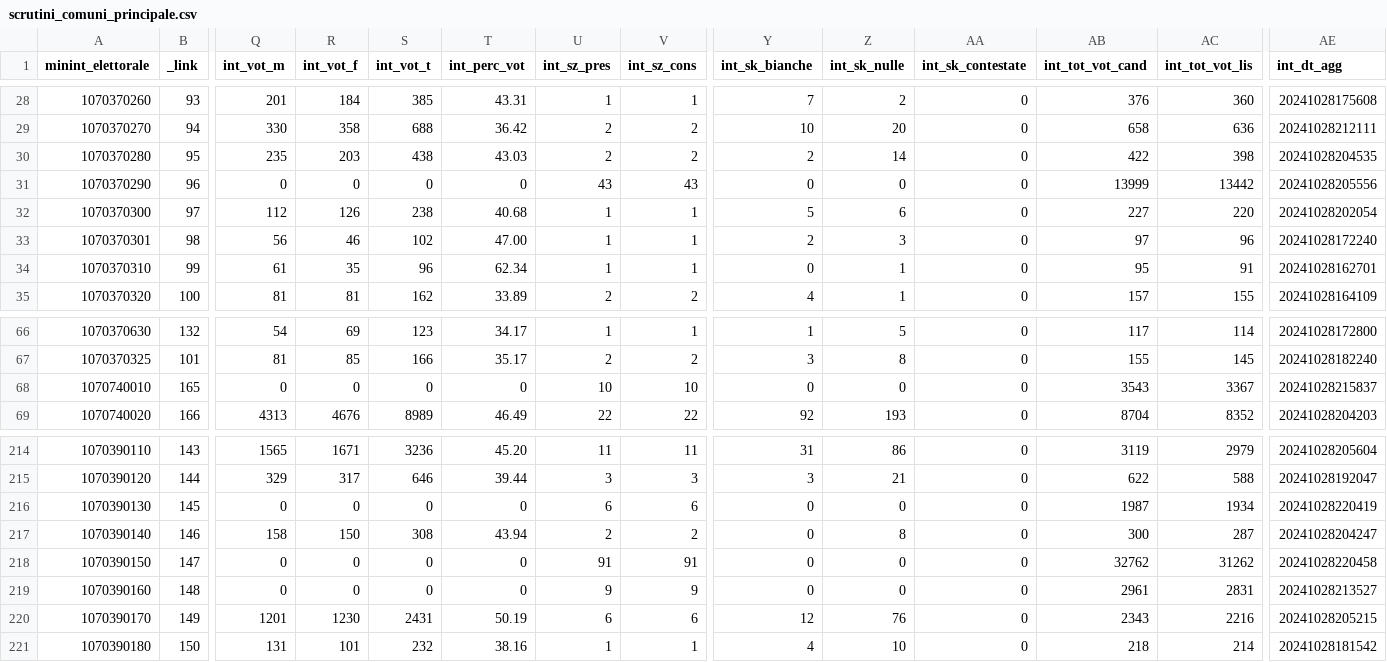
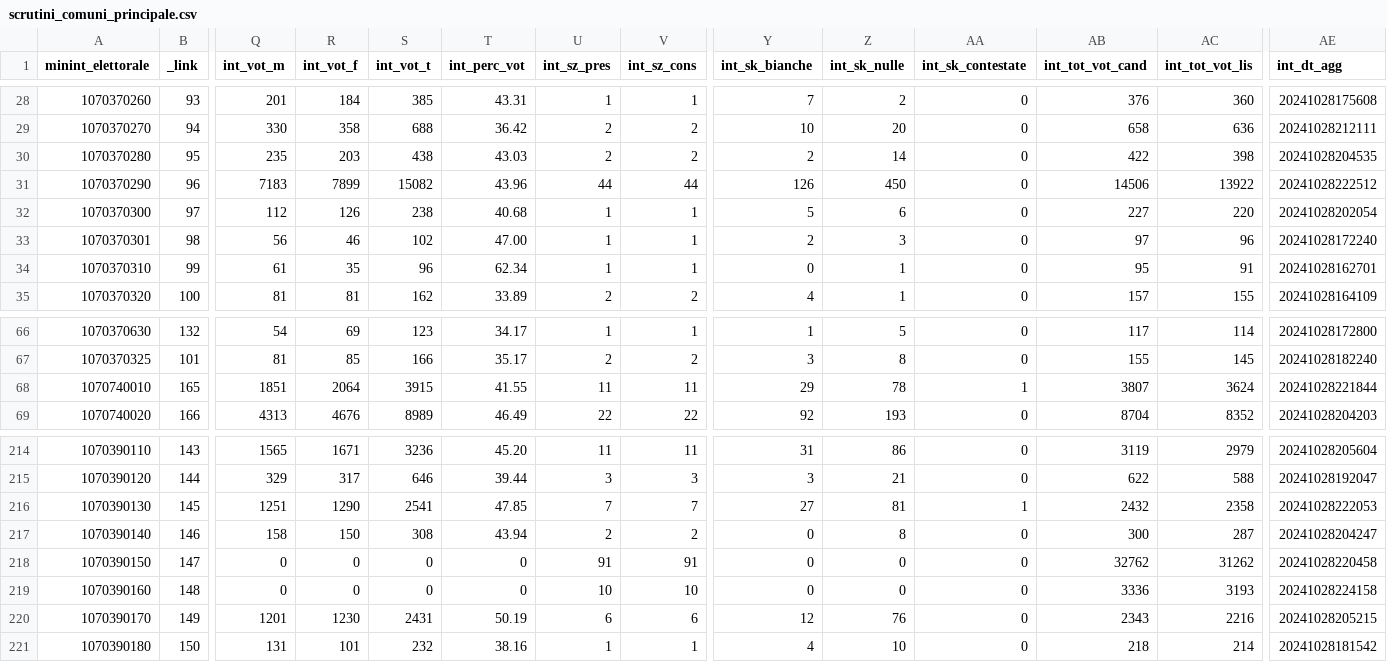
Before and after one commit to ondata/elezioni_regionali_liguria_2024, a CSV file: dati/scrutini_comuni_principale.csv, drawn as a sheet; only a part is shown, gaps mark what is left out; the diff covers the shown part only; the diff names each change by its address in the sheet, - before the commit and + after, or states it on an @@ line.

```diff
--- a/dati/scrutini_comuni_principale.csv
+++ b/dati/scrutini_comuni_principale.csv
-Q31 (int_vot_m): 0
+Q31 (int_vot_m): 7183
-R31 (int_vot_f): 0
+R31 (int_vot_f): 7899
-S31 (int_vot_t): 0
+S31 (int_vot_t): 15082
-T31 (int_perc_vot): 0
+T31 (int_perc_vot): 43.96
-U31 (int_sz_pres): 43
+U31 (int_sz_pres): 44
-V31 (int_sz_cons): 43
+V31 (int_sz_cons): 44
-Y31 (int_sk_bianche): 0
+Y31 (int_sk_bianche): 126
-Z31 (int_sk_nulle): 0
+Z31 (int_sk_nulle): 450
-AB31 (int_tot_vot_cand): 13999
+AB31 (int_tot_vot_cand): 14506
-AC31 (int_tot_vot_lis): 13442
+AC31 (int_tot_vot_lis): 13922
-AE31 (int_dt_agg): 20241028205556
+AE31 (int_dt_agg): 20241028222512
-Q68 (int_vot_m): 0
+Q68 (int_vot_m): 1851
-R68 (int_vot_f): 0
+R68 (int_vot_f): 2064
-S68 (int_vot_t): 0
+S68 (int_vot_t): 3915
-T68 (int_perc_vot): 0
+T68 (int_perc_vot): 41.55
-U68 (int_sz_pres): 10
+U68 (int_sz_pres): 11
-V68 (int_sz_cons): 10
+V68 (int_sz_cons): 11
-Y68 (int_sk_bianche): 0
+Y68 (int_sk_bianche): 29
-Z68 (int_sk_nulle): 0
+Z68 (int_sk_nulle): 78
-AA68 (int_sk_contestate): 0
+AA68 (int_sk_contestate): 1
-AB68 (int_tot_vot_cand): 3543
+AB68 (int_tot_vot_cand): 3807
-AC68 (int_tot_vot_lis): 3367
+AC68 (int_tot_vot_lis): 3624
-AE68 (int_dt_agg): 20241028215837
+AE68 (int_dt_agg): 20241028221844
-Q216 (int_vot_m): 0
+Q216 (int_vot_m): 1251
-R216 (int_vot_f): 0
+R216 (int_vot_f): 1290
-S216 (int_vot_t): 0
+S216 (int_vot_t): 2541
-T216 (int_perc_vot): 0
+T216 (int_perc_vot): 47.85
-U216 (int_sz_pres): 6
+U216 (int_sz_pres): 7
-V216 (int_sz_cons): 6
+V216 (int_sz_cons): 7
-Y216 (int_sk_bianche): 0
+Y216 (int_sk_bianche): 27
-Z216 (int_sk_nulle): 0
+Z216 (int_sk_nulle): 81
-AA216 (int_sk_contestate): 0
+AA216 (int_sk_contestate): 1
-AB216 (int_tot_vot_cand): 1987
+AB216 (int_tot_vot_cand): 2432
-AC216 (int_tot_vot_lis): 1934
+AC216 (int_tot_vot_lis): 2358
-AE216 (int_dt_agg): 20241028220419
+AE216 (int_dt_agg): 20241028222053
-U219 (int_sz_pres): 9
+U219 (int_sz_pres): 10
-V219 (int_sz_cons): 9
+V219 (int_sz_cons): 10
-AB219 (int_tot_vot_cand): 2961
+AB219 (int_tot_vot_cand): 3336
-AC219 (int_tot_vot_lis): 2831
+AC219 (int_tot_vot_lis): 3193
-AE219 (int_dt_agg): 20241028213527
+AE219 (int_dt_agg): 20241028224158
```
Also changed, not shown: 54 edited cells elsewhere in this file, dati/comune/scrutini_preferenze/csv/liste.csv, dati/comune/scrutini_risultati/csv/cand.csv, 42 other files.
